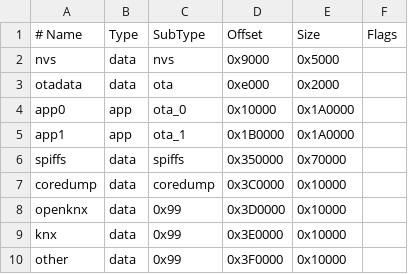
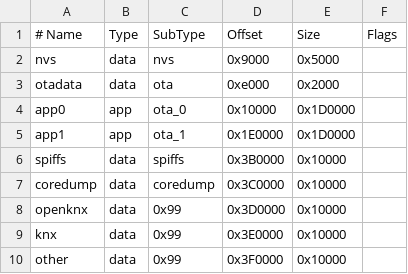
Before and after one commit to OpenKNX/OAM-SmartHomeBridge, a CSV file: esp_partition.csv, drawn as a sheet.

Commit message:
optimize partition for lager apps

```diff
--- a/esp_partition.csv
+++ b/esp_partition.csv
@@ -3,5 +3,5 @@ nvs,      data,	nvs,        0x9000,   0x5000
 otadata,  data, ota,        0xe000,   0x2000
-app0,     app,  ota_0,     0x10000,	0x1A0000
-app1,     app,	ota_1,    0x1B0000, 0x1A0000
-spiffs,   data,	spiffs,	  0x350000,  0x70000	
+app0,     app,  ota_0,     0x10000,	0x1D0000
+app1,     app,	ota_1,    0x1E0000, 0x1D0000
+spiffs,   data,	spiffs,	  0x3B0000,  0x10000	
 coredump, data,	coredump, 0x3C0000,  0x10000
```
